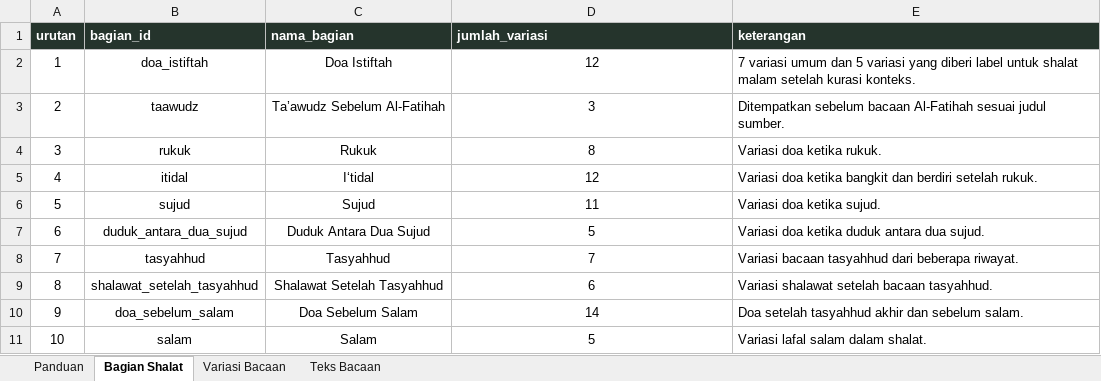
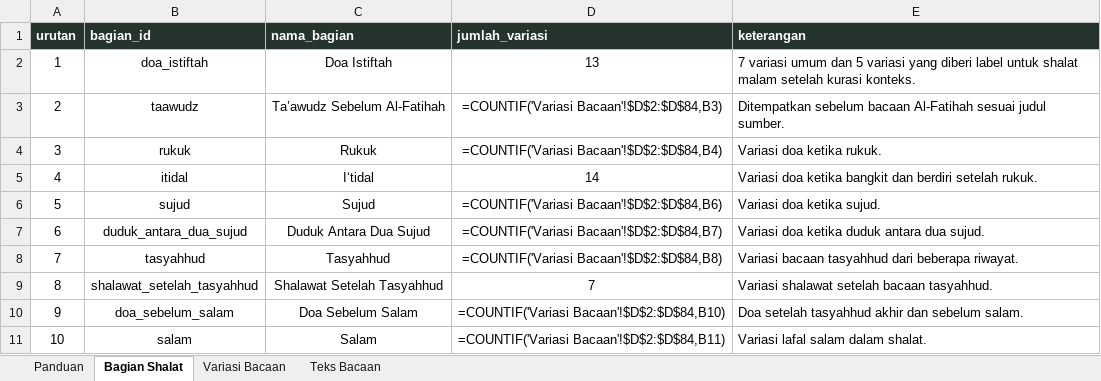
Before and after one commit to ulabimbim/bacaan-shalat-by-deen-area, an Excel workbook: data/source/Database_Variasi_Bacaan_Shalat_Terkurasi.xlsx, sheet Bagian Shalat, drawn as a sheet; values as stored, in another font and other column widths than the file's, no borders; formulas without a stored value are shown as written; table styles not drawn; the diff names each change by its address in the sheet, - before the commit and + after, or states it on an @@ line.

```diff
--- a/data/source/Database_Variasi_Bacaan_Shalat_Terkurasi.xlsx (sheet Bagian Shalat)
+++ b/data/source/Database_Variasi_Bacaan_Shalat_Terkurasi.xlsx (sheet Bagian Shalat)
-D2 (jumlah_variasi): 12
+D2 (jumlah_variasi): 13
-D3 (jumlah_variasi): 3
+D3 (jumlah_variasi): =COUNTIF('Variasi Bacaan'!$D$2:$D$84,B3)
-D4 (jumlah_variasi): 8
+D4 (jumlah_variasi): =COUNTIF('Variasi Bacaan'!$D$2:$D$84,B4)
-D5 (jumlah_variasi): 12
+D5 (jumlah_variasi): 14
-D6 (jumlah_variasi): 11
+D6 (jumlah_variasi): =COUNTIF('Variasi Bacaan'!$D$2:$D$84,B6)
-D7 (jumlah_variasi): 5
+D7 (jumlah_variasi): =COUNTIF('Variasi Bacaan'!$D$2:$D$84,B7)
-D8 (jumlah_variasi): 7
+D8 (jumlah_variasi): =COUNTIF('Variasi Bacaan'!$D$2:$D$84,B8)
-D9 (jumlah_variasi): 6
+D9 (jumlah_variasi): 7
-D10 (jumlah_variasi): 14
+D10 (jumlah_variasi): =COUNTIF('Variasi Bacaan'!$D$2:$D$84,B10)
-D11 (jumlah_variasi): 5
+D11 (jumlah_variasi): =COUNTIF('Variasi Bacaan'!$D$2:$D$84,B11)
```
Also changed, not shown: sheet Variasi Bacaan, sheet Teks Bacaan, sheet Panduan, 4 other files.
